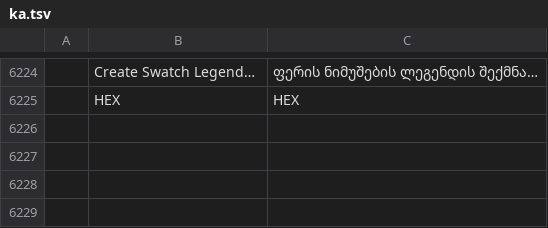
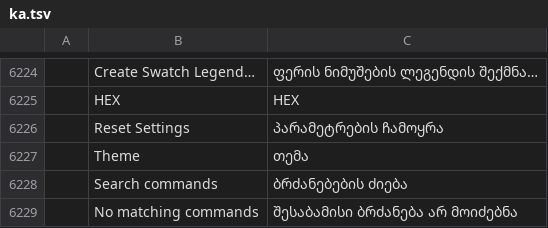
Before and after one commit to Anon5T4R/Local-Vector, a TSV file: crates/ui-egui/src/i18n/ka.tsv, drawn as a sheet; only a part is shown, gaps mark what is left out; the diff names each change by its address in the sheet, - before the commit and + after, or states it on an @@ line.

Commit message:
casca: textos novos da casca (Reset Settings, Theme, Search commands, No matching commands) em todos os catálogos

```diff
--- a/crates/ui-egui/src/i18n/ka.tsv
+++ b/crates/ui-egui/src/i18n/ka.tsv
+row 6226:  | Reset Settings | პარამეტრების ჩამოყრა
+row 6227:  | Theme | თემა
+row 6228:  | Search commands | ბრძანებების ძიება
+row 6229:  | No matching commands | შესაბამისი ბრძანება არ მოიძებნა
```
Also changed, not shown: crates/ui-egui/src/i18n/bg.tsv, crates/ui-egui/src/i18n/el.tsv, 23 other files.
